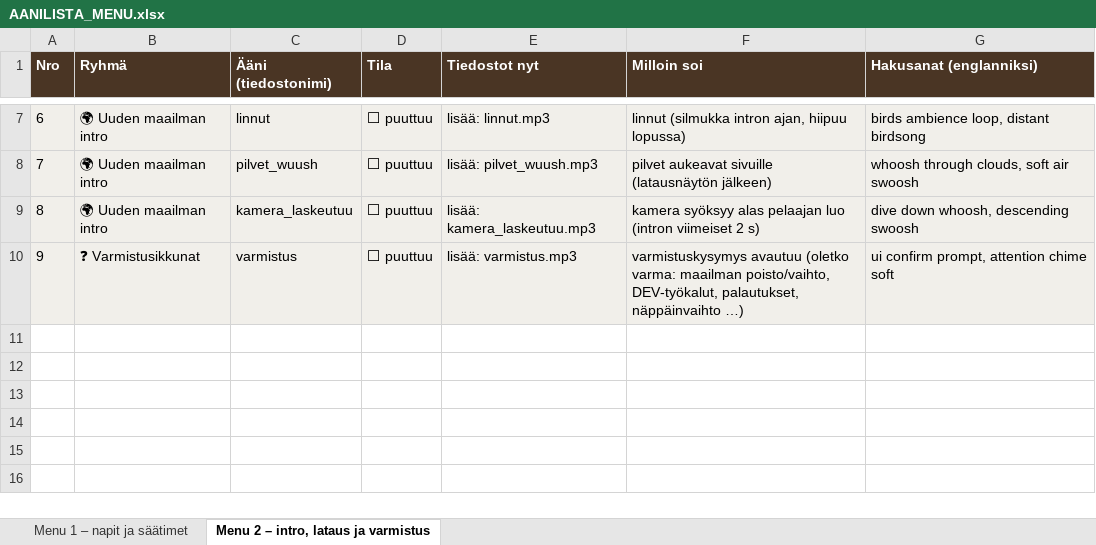
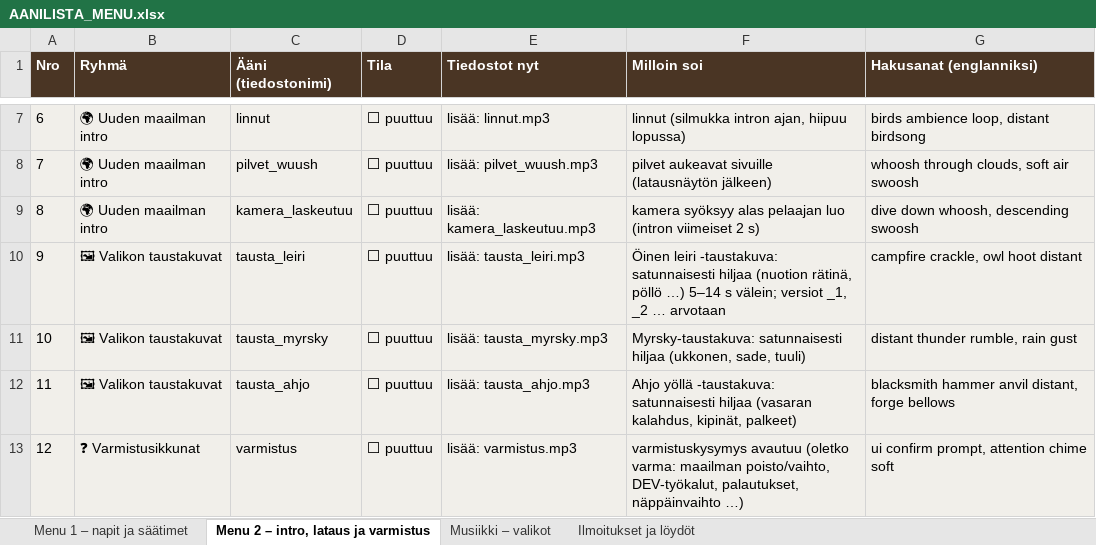
Before and after one commit to erboiyprogamer-source/hiidenmaa, an Excel workbook: sounds/AANILISTA_MENU.xlsx, sheet Menu 2 – intro, lataus ja varmistus, drawn as a sheet; only a part is shown, gaps mark what is left out; values as stored, in another font and other column widths than the file's, no borders; addresses are those after the commit; the diff names each change by its address in the sheet, - before the commit and + after, or states it on an @@ line.

```diff
--- a/sounds/AANILISTA_MENU.xlsx (sheet Menu 2 – intro, lataus ja varmistus)
+++ b/sounds/AANILISTA_MENU.xlsx (sheet Menu 2 – intro, lataus ja varmistus)
+sheet tab: Musiikki – valikot
+sheet tab: Ilmoitukset ja löydöt
+row 10: 9 | 🖼 Valikon taustakuvat | tausta_leiri | ⬜ puuttuu | lisää: tausta_leiri.mp3 | Öinen leiri -taustakuva: satunnaisesti hiljaa (nuotion rätinä, pöllö …) 5–14 s välein; versiot _1, _2 … arvotaan | campfire crackle, owl hoot distant
+row 11: 10 | 🖼 Valikon taustakuvat | tausta_myrsky | ⬜ puuttuu | lisää: tausta_myrsky.mp3 | Myrsky-taustakuva: satunnaisesti hiljaa (ukkonen, sade, tuuli) | distant thunder rumble, rain gust
+row 12: 11 | 🖼 Valikon taustakuvat | tausta_ahjo | ⬜ puuttuu | lisää: tausta_ahjo.mp3 | Ahjo yöllä -taustakuva: satunnaisesti hiljaa (vasaran kalahdus, kipinät, palkeet) | blacksmith hammer anvil distant, forge bellows
@@ column A (Nro) renumbered from row 13 down @@
```
Also changed, not shown: 48 other files.
